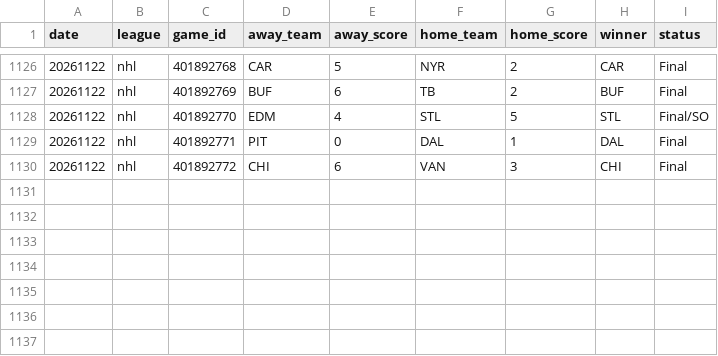
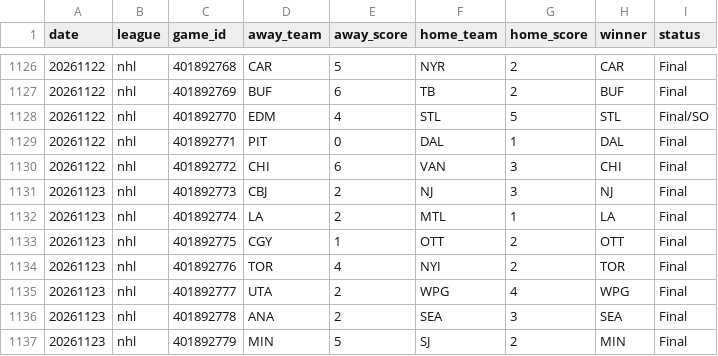
Before and after one commit to AlexJF12/sports-win-index, a CSV file: data/nhl/2026/nhl_scores_2026.csv, drawn as a sheet; only a part is shown, gaps mark what is left out.

```diff
--- a/data/nhl/2026/nhl_scores_2026.csv
+++ b/data/nhl/2026/nhl_scores_2026.csv
@@ -1130 +1130,8 @@ date,league,game_id,away_team,away_score,home_team,home_score,winner,status
 20261122,nhl,401892772,CHI,6,VAN,3,CHI,Final
+20261123,nhl,401892773,CBJ,2,NJ,3,NJ,Final
+20261123,nhl,401892774,LA,2,MTL,1,LA,Final
+20261123,nhl,401892775,CGY,1,OTT,2,OTT,Final
+20261123,nhl,401892776,TOR,4,NYI,2,TOR,Final
+20261123,nhl,401892777,UTA,2,WPG,4,WPG,Final
+20261123,nhl,401892778,ANA,2,SEA,3,SEA,Final
+20261123,nhl,401892779,MIN,5,SJ,2,MIN,Final
```
Also changed, not shown: data/nba/2026/nba_scores_2026.csv, data/nfl/2026/nfl_scores_2026.csv, 17 other files.
